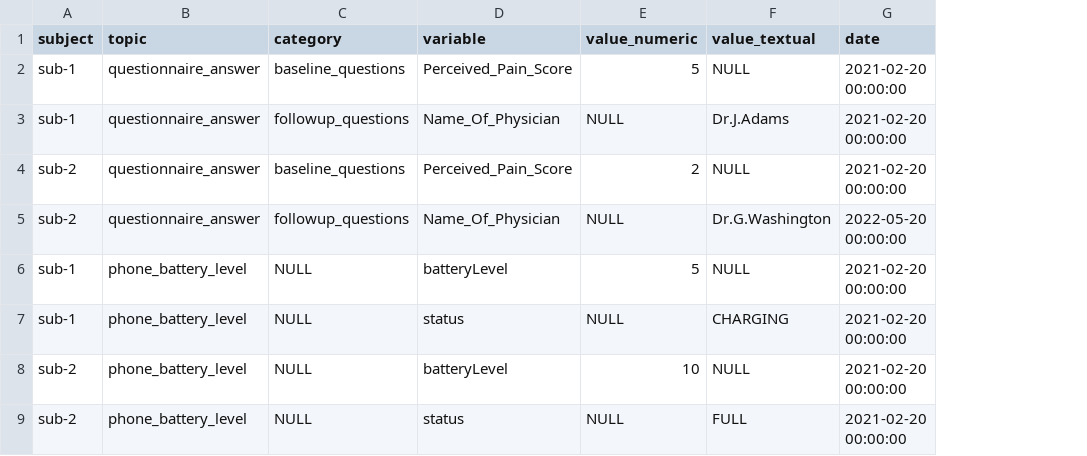
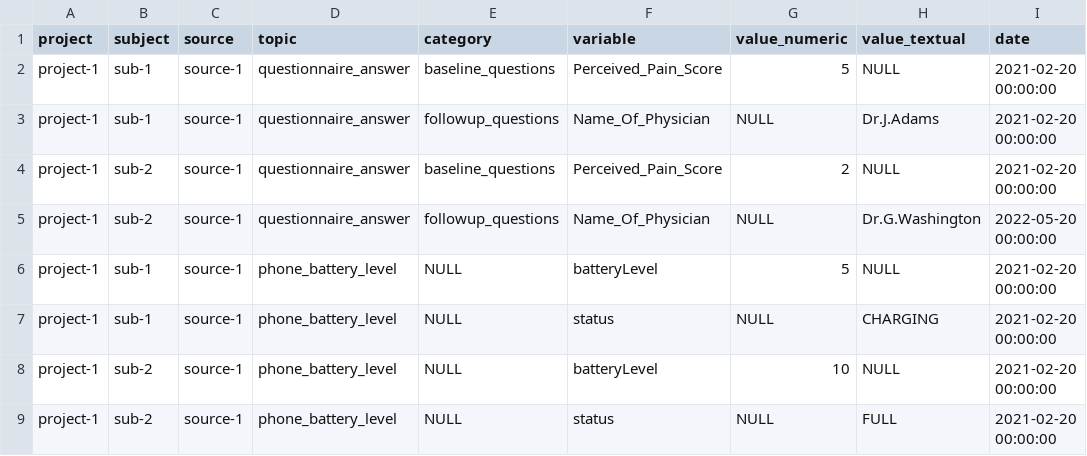
Before and after one commit to thehyve/radar-data-dashboard-backend, a CSV file: data-dashboard-backend/src/main/resources/db/changelog/changes/20220321-observations.csv, drawn as a sheet; only a part is shown; the diff names each change by its address in the sheet, - before the commit and + after, or states it on an @@ line.

Commit message:
Add project and source to Observation objects

```diff
--- a/data-dashboard-backend/src/main/resources/db/changelog/changes/20220321-observations.csv
+++ b/data-dashboard-backend/src/main/resources/db/changelog/changes/20220321-observations.csv
+column A (project), rows 2-9: all project-1
+column C (source), rows 2-9: all source-1
```
Also changed, not shown: 11 other files.
